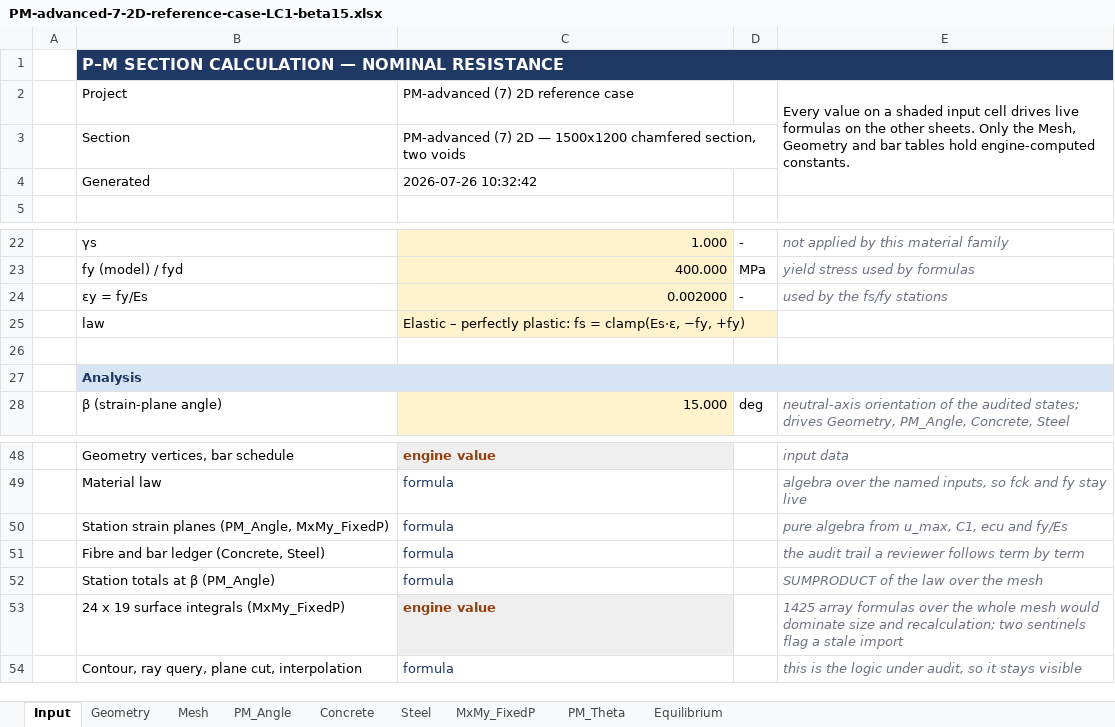
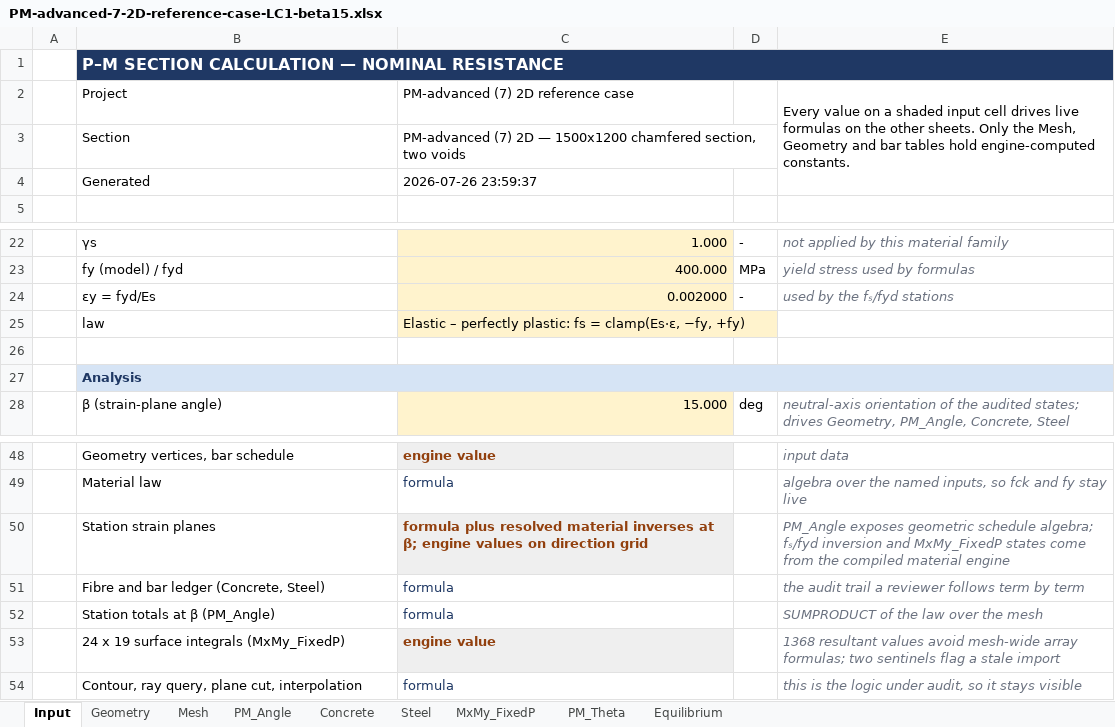
Before and after one commit to lxhungdp/RC-concrete-section, an Excel workbook: docs/example case/PM-advanced-7-2D-reference-case-LC1-beta15.xlsx, sheet Input, drawn as a sheet; only a part is shown, gaps mark what is left out; values as stored, in another font and other column widths than the file's, no borders; removed rows and columns are numbered as before the commit, all else as after; the diff names each change by its address in the sheet, - before the commit and + after, or states it on an @@ line.

```diff
--- a/docs/example case/PM-advanced-7-2D-reference-case-LC1-beta15.xlsx (sheet Input)
+++ b/docs/example case/PM-advanced-7-2D-reference-case-LC1-beta15.xlsx (sheet Input)
-C4: 2026-07-26 10:32:42
+C4: 2026-07-26 23:59:37
-B24: εy = fy/Es
+B24: εy = fyd/Es
-E24: used by the fs/fy stations
+E24: used by the fₛ/fyd stations
-row 50:  | Station strain planes (PM_Angle, MxMy_FixedP) | formula |  | pure algebra from u_max, C1, ecu and fy/Es
+row 50:  | Station strain planes | formula plus resolved material inverses at β; engine values on direction grid |  | PM_Angle exposes geometric schedule algebra; fₛ/fyd inversion and MxMy_FixedP states come from the compiled material engine
-E53: 1425 array formulas over the whole mesh would dominate size and recalculation; two sentinels…
+E53: 1368 resultant values avoid mesh-wide array formulas; two sentinels…
```
Also changed, not shown: sheet MxMy_FixedP, sheet PM_Theta, sheet PM_Angle, sheet Concrete, 36 other files.
